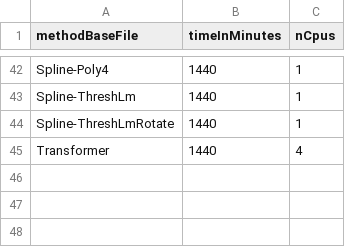
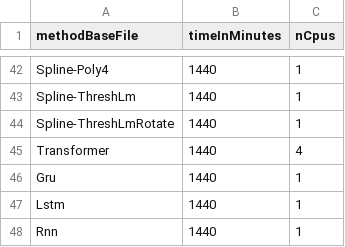
Before and after one commit to chroetz/DEEBextras, a CSV file: DbLorenz/hyper/_slurmTime.csv, drawn as a sheet; only a part is shown, gaps mark what is left out; the diff names each change by its address in the sheet, - before the commit and + after, or states it on an @@ line.

Commit message:
time for recurrent

```diff
--- a/DbLorenz/hyper/_slurmTime.csv
+++ b/DbLorenz/hyper/_slurmTime.csv
+row 46: Gru | 1440 | 1
+row 47: Lstm | 1440 | 1
+row 48: Rnn | 1440 | 1
```
Also changed, not shown: DbLorenz/hyper/_slurmTimeShort.csv, Dysts2DEEB/hyper/_slurmTime.csv.
